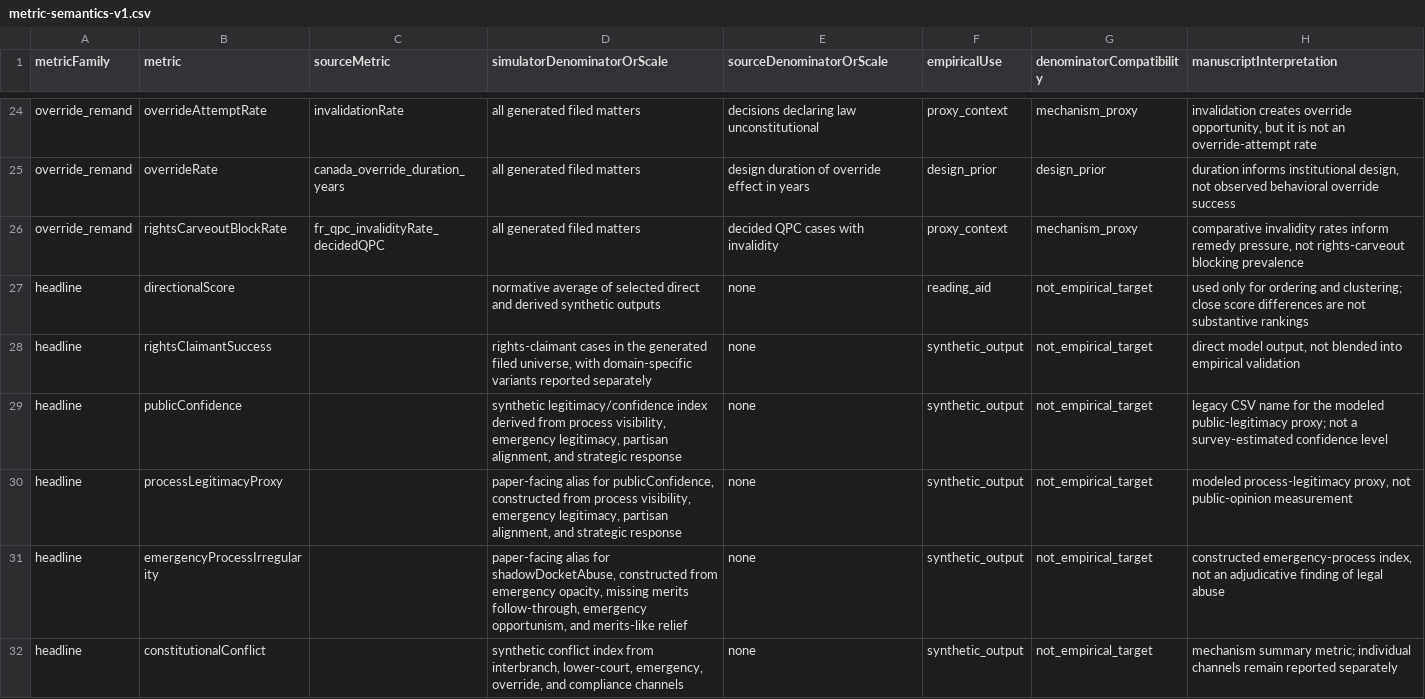
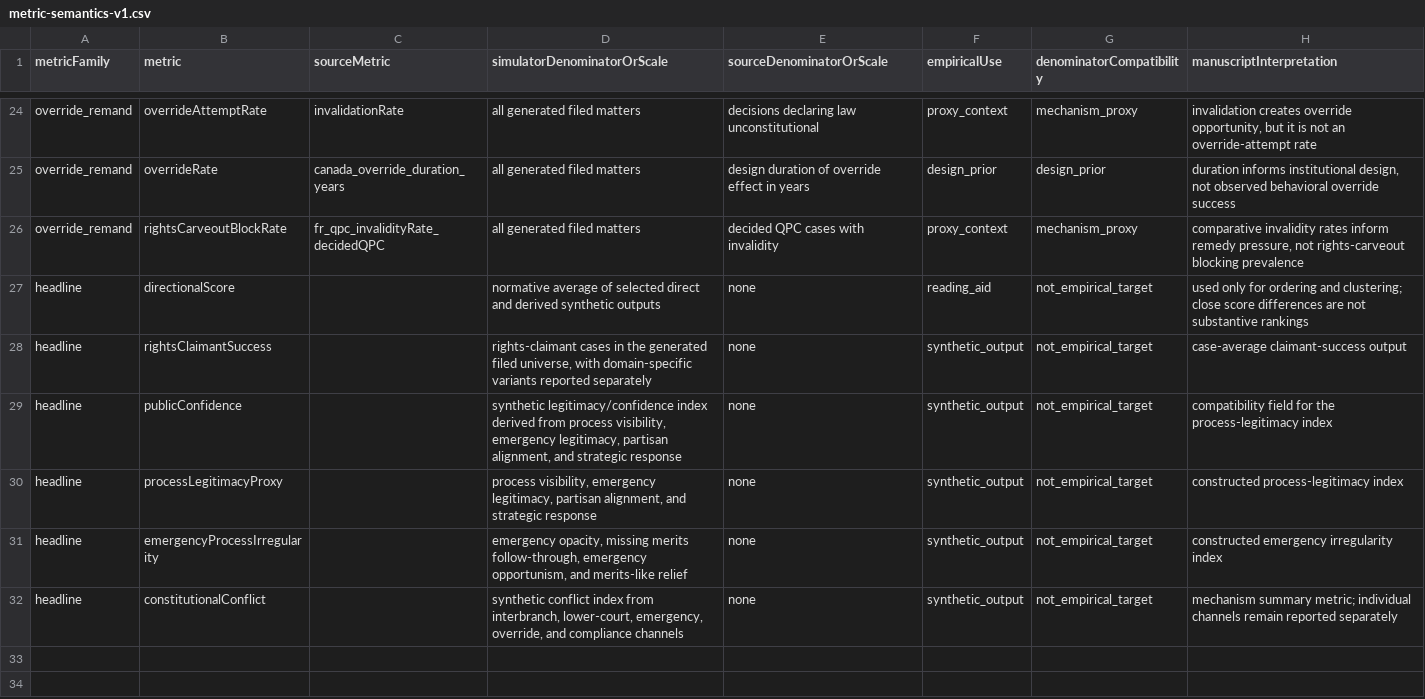
Before and after one commit to Jacoba1100254352/supreme-court-simulator-design, a CSV file: reports/metric-semantics-v1.csv, drawn as a sheet; only a part is shown, gaps mark what is left out.

Commit message:
Tighten emergency review manuscript framing

```diff
--- a/reports/metric-semantics-v1.csv
+++ b/reports/metric-semantics-v1.csv
@@ -27,6 +27,6 @@ override_remand,rightsCarveoutBlockRate,fr_qpc_invalidityRate_decidedQPC,all gen
 headline,directionalScore,,normative average of selected direct and derived synthetic outputs,none,reading_aid,not_empirical_target,used only for ordering and clustering; close score differences are not substantive rankings
-headline,rightsClaimantSuccess,,"rights-claimant cases in the generated filed universe, with domain-specific variants reported separately",none,synthetic_output,not_empirical_target,"direct model output, not blended into empirical validation"
-headline,publicConfidence,,"synthetic legitimacy/confidence index derived from process visibility, emergency legitimacy, partisan alignment, and strategic response",none,synthetic_output,not_empirical_target,legacy CSV name for the modeled public-legitimacy proxy; not a survey-estimated confidence level
-headline,processLegitimacyProxy,,"paper-facing alias for publicConfidence, constructed from process visibility, emergency legitimacy, partisan alignment, and strategic response",none,synthetic_output,not_empirical_target,"modeled process-legitimacy proxy, not public-opinion measurement"
-headline,emergencyProcessIrregularity,,"paper-facing alias for shadowDocketAbuse, constructed from emergency opacity, missing merits follow-through, emergency opportunism, and merits-like relief",none,synthetic_output,not_empirical_target,"constructed emergency-process index, not an adjudicative finding of legal abuse"
+headline,rightsClaimantSuccess,,"rights-claimant cases in the generated filed universe, with domain-specific variants reported separately",none,synthetic_output,not_empirical_target,case-average claimant-success output
+headline,publicConfidence,,"synthetic legitimacy/confidence index derived from process visibility, emergency legitimacy, partisan alignment, and strategic response",none,synthetic_output,not_empirical_target,compatibility field for the process-legitimacy index
+headline,processLegitimacyProxy,,"process visibility, emergency legitimacy, partisan alignment, and strategic response",none,synthetic_output,not_empirical_target,constructed process-legitimacy index
+headline,emergencyProcessIrregularity,,"emergency opacity, missing merits follow-through, emergency opportunism, and merits-like relief",none,synthetic_output,not_empirical_target,constructed emergency irregularity index
 headline,constitutionalConflict,,"synthetic conflict index from interbranch, lower-court, emergency, override, and compliance channels",none,synthetic_output,not_empirical_target,mechanism summary metric; individual channels remain reported separately
```
Also changed, not shown: 23 other files.
